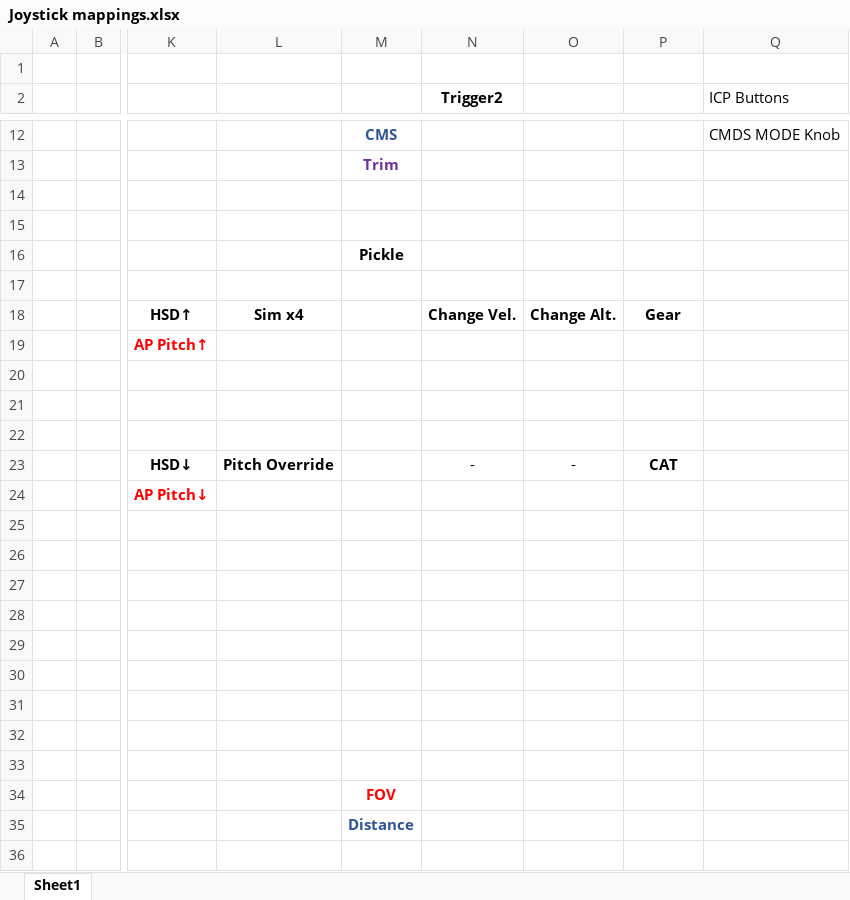
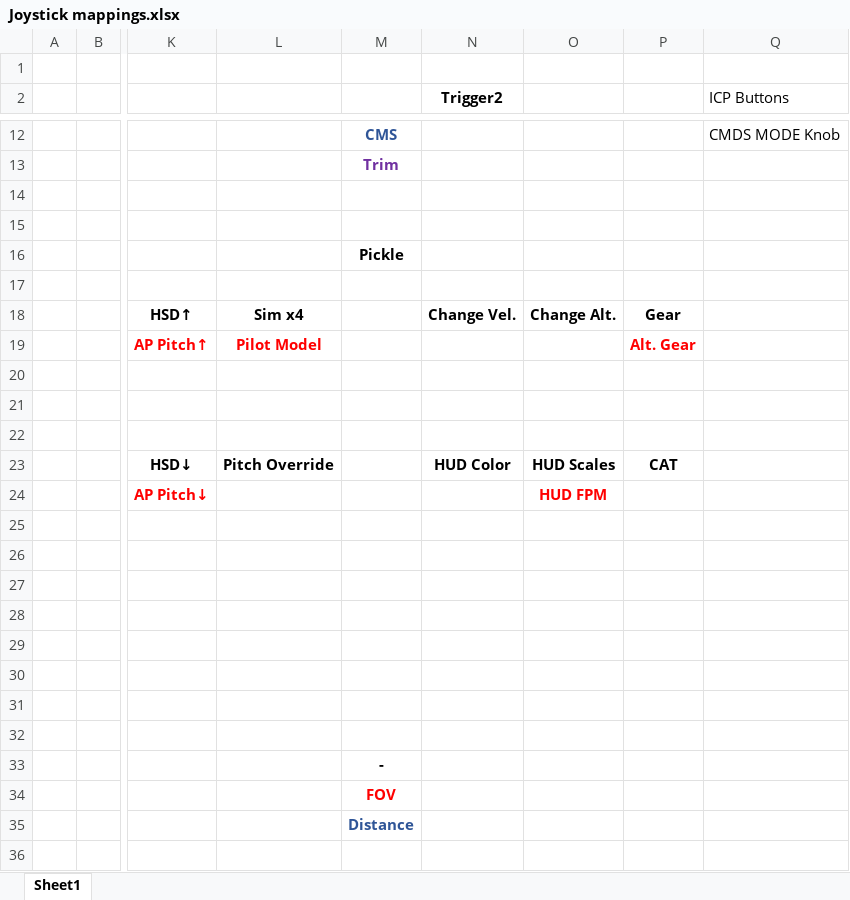
Before and after one commit to 3igen3ggy/Falcon, an Excel workbook: After Format/Joystick mappings.xlsx, sheet Sheet1, drawn as a sheet; only a part is shown, gaps mark what is left out; values as stored, in another font and other column widths than the file's, no borders; charts and pictures not drawn; the diff names each change by its address in the sheet, - before the commit and + after, or states it on an @@ line.

```diff
--- a/After Format/Joystick mappings.xlsx (sheet Sheet1)
+++ b/After Format/Joystick mappings.xlsx (sheet Sheet1)
-L19: (empty)
+L19: Pilot Model
-P19: (empty)
+P19: Alt. Gear
-N23 (Trigger2): -
+N23 (Trigger2): HUD Color
-N23:O23 bold: off
+N23:O23 bold: on
-O23: -
+O23: HUD Scales
-O24: (empty)
+O24: HUD FPM
-M33: (empty)
+M33: -
```
Also changed, not shown: 8 other files.
